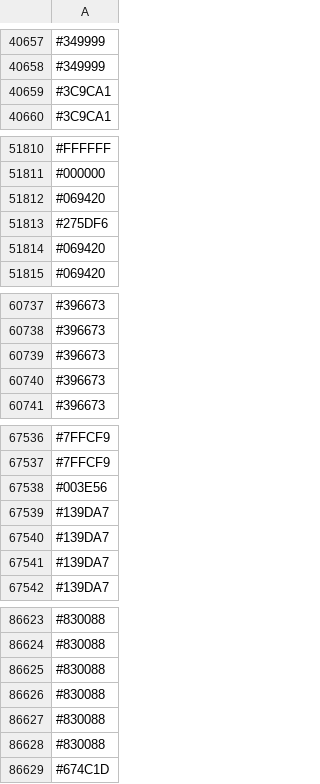
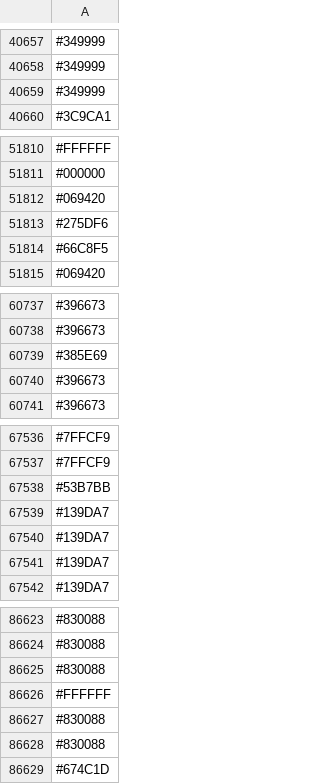
Before and after one commit to capsuleman/dirtybiology-flag-versioning, a CSV file: flag-data.csv, drawn as a sheet; only a part is shown, gaps mark what is left out; removed rows and columns are numbered as before the commit, all else as after; the diff covers the shown part only; the diff names each change by its address in the sheet, - before the commit and + after, or states it on an @@ line.

```diff
--- a/flag-data.csv
+++ b/flag-data.csv
-row 40659: #3C9CA1
+row 40659: #349999
-row 51814: #069420
+row 51814: #66C8F5
-row 60739: #396673
+row 60739: #385E69
-row 67538: #003E56
+row 67538: #53B7BB
-row 86626: #830088
+row 86626: #FFFFFF
```
Also changed, not shown: 17 added rows, 17 removed rows, 6 moved rows and 5 edited cells elsewhere in this file.
